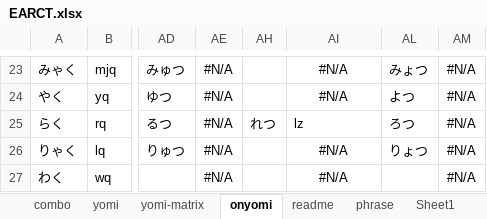
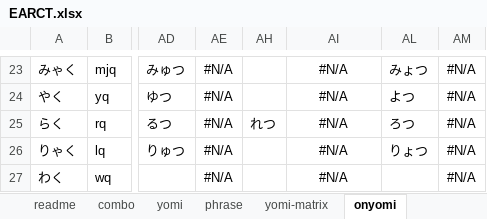
Before and after one commit to rytzk/SharePool, an Excel workbook: EARCT.xlsx, sheet onyomi, drawn as a sheet; only a part is shown, gaps mark what is left out; values as stored, in another font and other column widths than the file's, no borders; conditional formats not drawn; the diff names each change by its address in the sheet, - before the commit and + after, or states it on an @@ line.

```diff
--- a/EARCT.xlsx (sheet onyomi)
+++ b/EARCT.xlsx (sheet onyomi)
-sheet tab: Sheet1
@@ sheet tab order changed: readme | combo | yomi | phrase | yomi-matrix | onyomi @@
-AI25: lz
+AI25: #N/A
-AI25 alignment: left
+AI25 alignment: center
```
Also changed, not shown: sheet yomi, sheet phrase, sheet yomi-matrix, formulas that keep their value.
